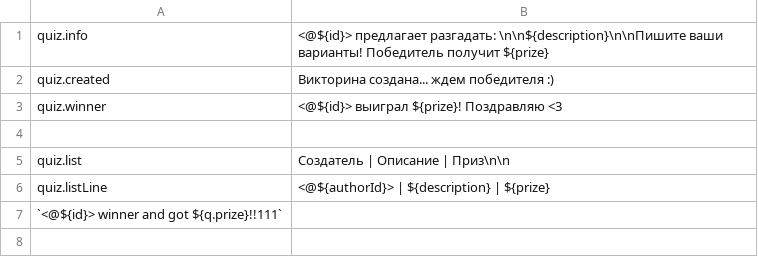
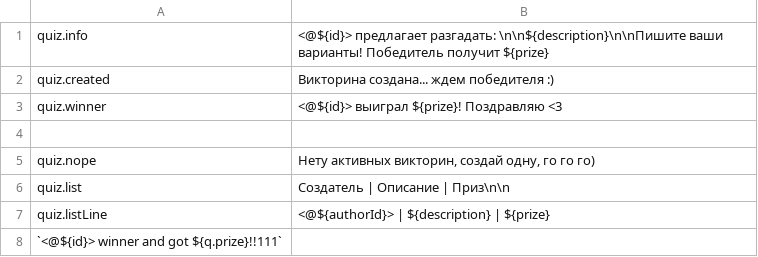
Before and after one commit to uz0/u.dcvs.ru, a CSV file: i18n/ru/quiz.csv, drawn as a sheet; the diff names each change by its address in the sheet, - before the commit and + after, or states it on an @@ line.

Commit message:
filter quiz list

```diff
--- a/i18n/ru/quiz.csv
+++ b/i18n/ru/quiz.csv
+row 5: quiz.nope | Нету активных викторин, создай одну, го го го)
```
Also changed, not shown: 1 other file.
